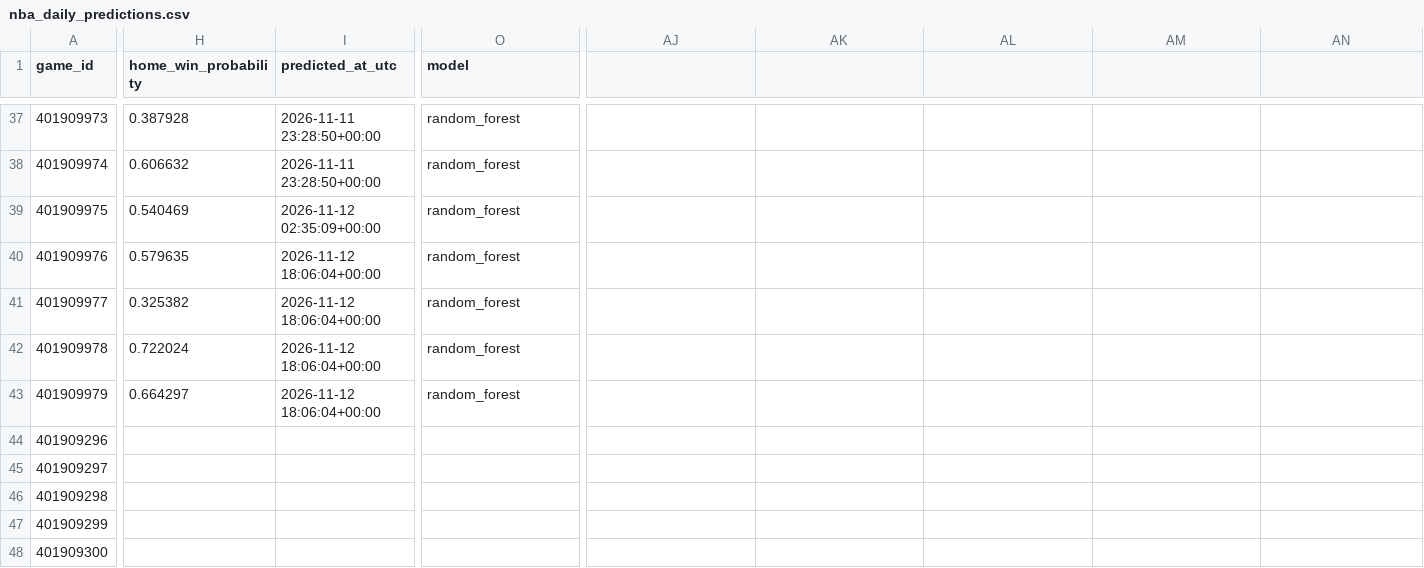
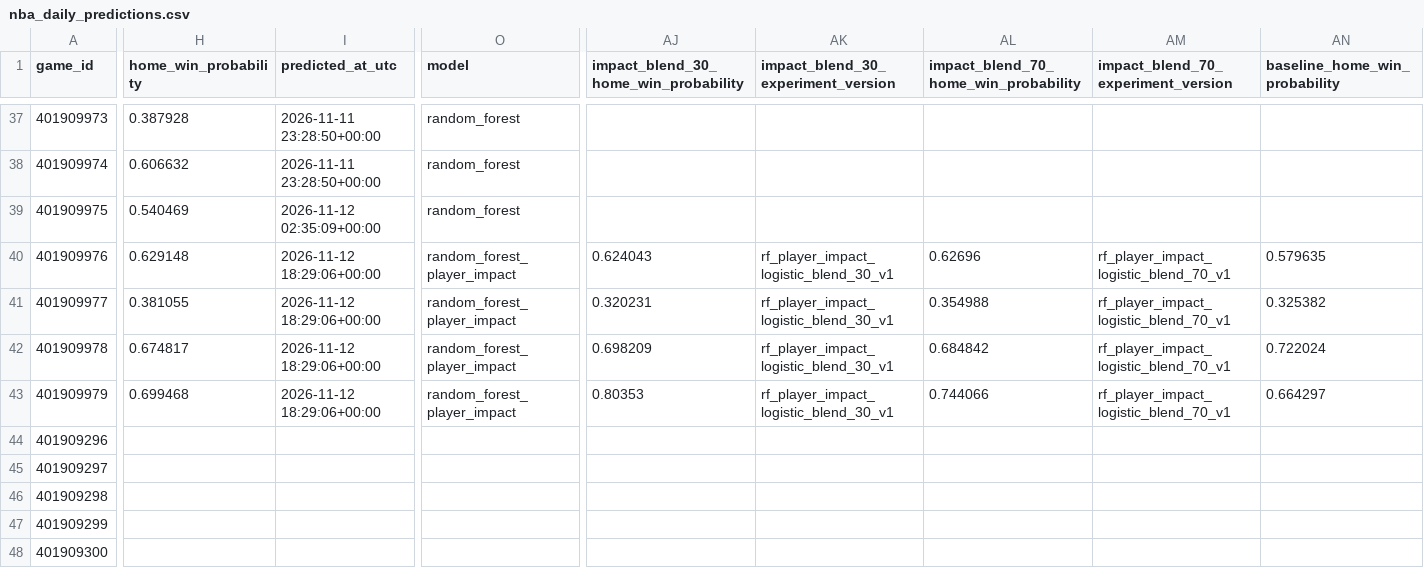
Before and after one commit to brianbzeng/nbamodel, a CSV file: data/raw/nba_daily_predictions.csv, drawn as a sheet; only a part is shown, gaps mark what is left out; the diff covers the shown part only; the diff names each change by its address in the sheet, - before the commit and + after, or states it on an @@ line.

```diff
--- a/data/raw/nba_daily_predictions.csv
+++ b/data/raw/nba_daily_predictions.csv
-AJ1: (empty)
+AJ1: impact_blend_30_home_win_probability
-AK1: (empty)
+AK1: impact_blend_30_experiment_version
-AL1: (empty)
+AL1: impact_blend_70_home_win_probability
-AM1: (empty)
+AM1: impact_blend_70_experiment_version
-AN1: (empty)
+AN1: baseline_home_win_probability
-H40 (home_win_probability): 0.579635
+H40 (home_win_probability): 0.629148
-I40:I43 (predicted_at_utc): 2026-11-12 18:06:04+00:00
+I40:I43 (predicted_at_utc): 2026-11-12 18:29:06+00:00
-O40:O43 (model): random_forest
+O40:O43 (model): random_forest_player_impact
-AJ40: (empty)
+AJ40: 0.624043
-AK40:AK43: (empty)
+AK40:AK43: rf_player_impact_logistic_blend_30_v1
-AL40: (empty)
+AL40: 0.62696
-AM40:AM43: (empty)
+AM40:AM43: rf_player_impact_logistic_blend_70_v1
-AN40 (baseline_home_win_probability): (empty)
+AN40 (baseline_home_win_probability): 0.579635
-H41 (home_win_probability): 0.325382
+H41 (home_win_probability): 0.381055
-AJ41: (empty)
+AJ41: 0.320231
-AL41: (empty)
+AL41: 0.354988
-AN41 (baseline_home_win_probability): (empty)
+AN41 (baseline_home_win_probability): 0.325382
-H42 (home_win_probability): 0.722024
+H42 (home_win_probability): 0.674817
-AJ42: (empty)
+AJ42: 0.698209
-AL42: (empty)
+AL42: 0.684842
-AN42 (baseline_home_win_probability): (empty)
+AN42 (baseline_home_win_probability): 0.722024
-H43 (home_win_probability): 0.664297
+H43 (home_win_probability): 0.699468
-AJ43: (empty)
+AJ43: 0.80353
-AL43: (empty)
+AL43: 0.744066
-AN43 (baseline_home_win_probability): (empty)
+AN43 (baseline_home_win_probability): 0.664297
```
Also changed, not shown: 4 edited cells elsewhere in this file.
